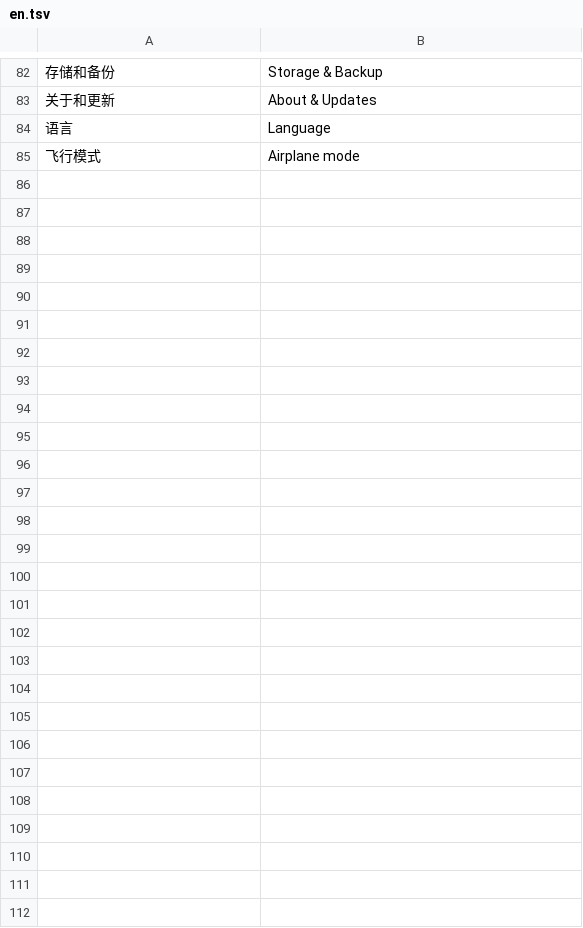
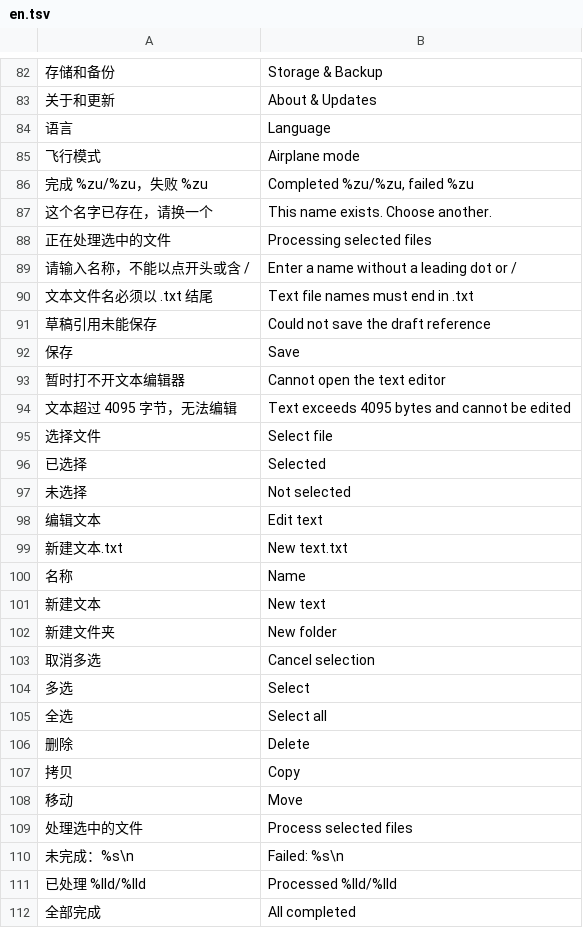
Before and after one commit to Gidean-zcx/ink, a TSV file: assets/i18n/en.tsv, drawn as a sheet; only a part is shown, gaps mark what is left out.

Commit message:
Add folder creation text editing and file multiselect

```diff
--- a/assets/i18n/en.tsv
+++ b/assets/i18n/en.tsv
@@ -85 +85,28 @@
 飞行模式	Airplane mode
+完成 %zu/%zu，失败 %zu	Completed %zu/%zu, failed %zu
+这个名字已存在，请换一个	This name exists. Choose another.
+正在处理选中的文件	Processing selected files
+请输入名称，不能以点开头或含 /	Enter a name without a leading dot or /
+文本文件名必须以 .txt 结尾	Text file names must end in .txt
+草稿引用未能保存	Could not save the draft reference
+保存	Save
+暂时打不开文本编辑器	Cannot open the text editor
+文本超过 4095 字节，无法编辑	Text exceeds 4095 bytes and cannot be edited
+选择文件	Select file
+已选择	Selected
+未选择	Not selected
+编辑文本	Edit text
+新建文本.txt	New text.txt
+名称	Name
+新建文本	New text
+新建文件夹	New folder
+取消多选	Cancel selection
+多选	Select
+全选	Select all
+删除	Delete
+拷贝	Copy
+移动	Move
+处理选中的文件	Process selected files
+未完成：%s\n	Failed: %s\n
+已处理 %lld/%lld	Processed %lld/%lld
+全部完成	All completed
```
Also changed, not shown: 9 other files.
